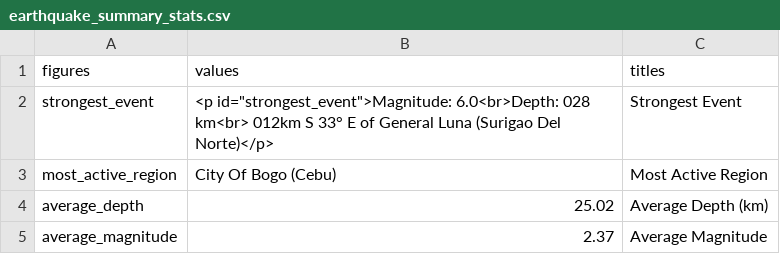
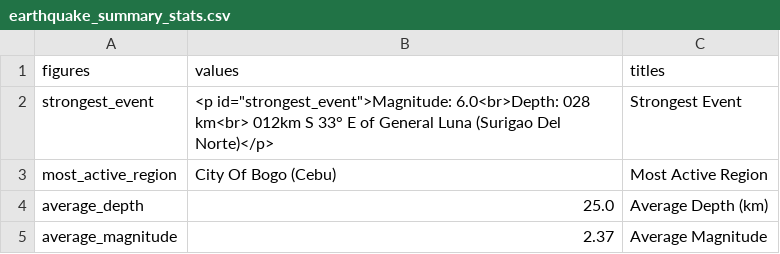
Before and after one commit to Waytii/chamthesleeptalker, a CSV file: earthquake_summary_stats.csv, drawn as a sheet.

```diff
--- a/earthquake_summary_stats.csv
+++ b/earthquake_summary_stats.csv
@@ -3,3 +3,3 @@ strongest_event,"<p id=""strongest_event"">Magnitude: 6.0<br>Depth: 028 km<br> 0
 most_active_region,City Of Bogo (Cebu),Most Active Region
-average_depth,25.02,Average Depth (km)
+average_depth,25.0,Average Depth (km)
 average_magnitude,2.37,Average Magnitude
```
Also changed, not shown: earthquakes.csv, earthquakes_past_24_hours.csv, 5 other files.
